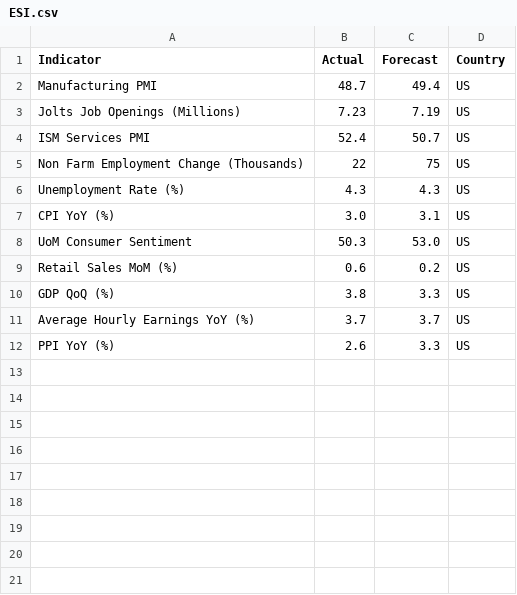
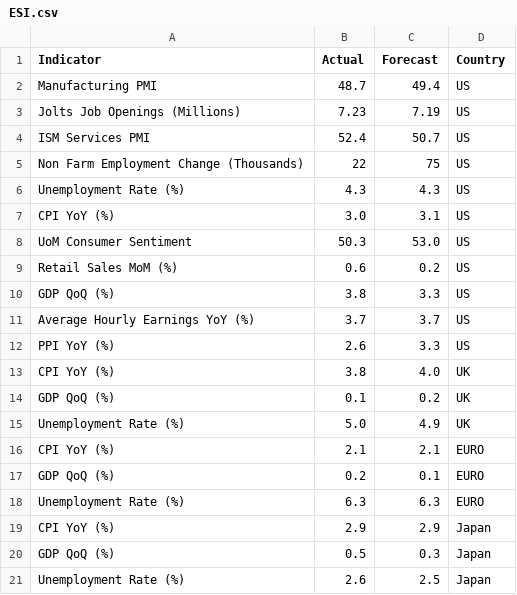
Before and after one commit to thealexbfx/macro-dashboard, a CSV file: ESI.csv, drawn as a sheet; the diff names each change by its address in the sheet, - before the commit and + after, or states it on an @@ line.

```diff
--- a/ESI.csv
+++ b/ESI.csv
+row 13: CPI YoY (%) | 3.8 | 4.0 | UK
+row 14: GDP QoQ (%) | 0.1 | 0.2 | UK
+row 15: Unemployment Rate (%) | 5.0 | 4.9 | UK
+row 16: CPI YoY (%) | 2.1 | 2.1 | EURO
+row 17: GDP QoQ (%) | 0.2 | 0.1 | EURO
+row 18: Unemployment Rate (%) | 6.3 | 6.3 | EURO
+row 19: CPI YoY (%) | 2.9 | 2.9 | Japan
+row 20: GDP QoQ (%) | 0.5 | 0.3 | Japan
+row 21: Unemployment Rate (%) | 2.6 | 2.5 | Japan
```
Also changed, not shown: 3 other files.
